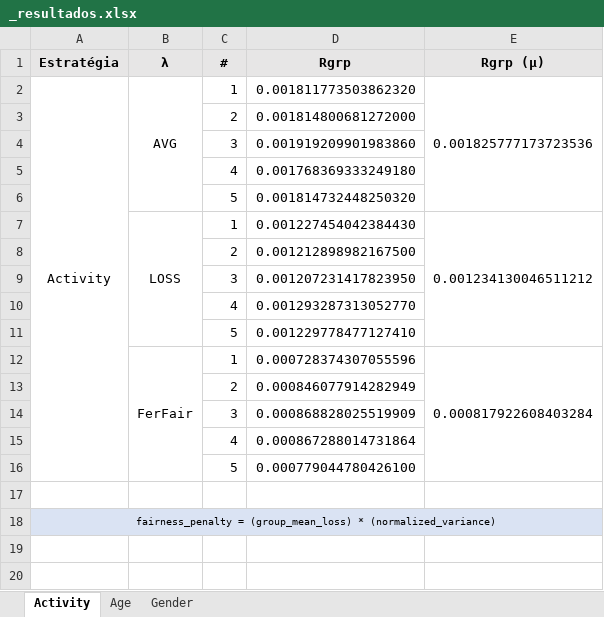
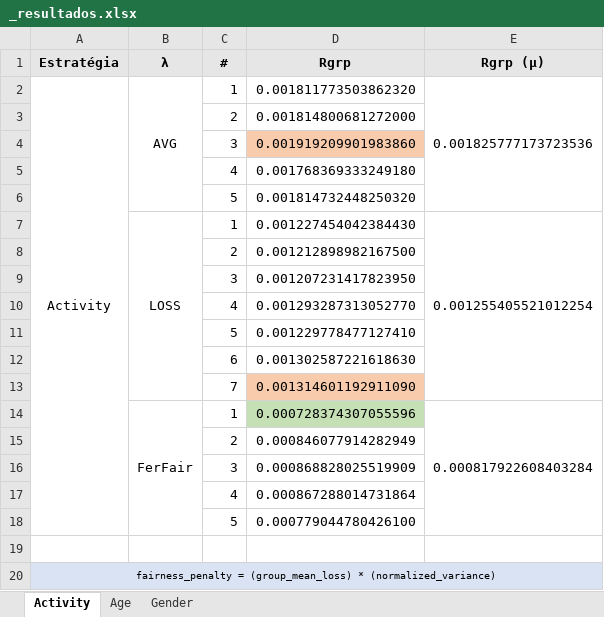
Before and after one commit to ravarmes/recsys-fair-federation-flower, an Excel workbook: _resultados/_resultados.xlsx, sheet Activity, drawn as a sheet; values as stored, in another font and other column widths than the file's, no borders; addresses are those after the commit; the diff names each change by its address in the sheet, - before the commit and + after, or states it on an @@ line.

```diff
--- a/_resultados/_resultados.xlsx (sheet Activity)
+++ b/_resultados/_resultados.xlsx (sheet Activity)
-D4 fill: none
+D4 fill: #F8CBAD
-E7 (Rgrp (µ)): 0.001234130046511212
+E7 (Rgrp (µ)): 0.001255405521012254
+row 12:  |  | 6 | 0.001302587221618630
+row 13:  |  | 7 | 0.001314601192911090
-D14 fill: none
+D14 fill: #C5E0B4
```
Also changed, not shown: sheet Gender, sheet Age, 26 other files.
